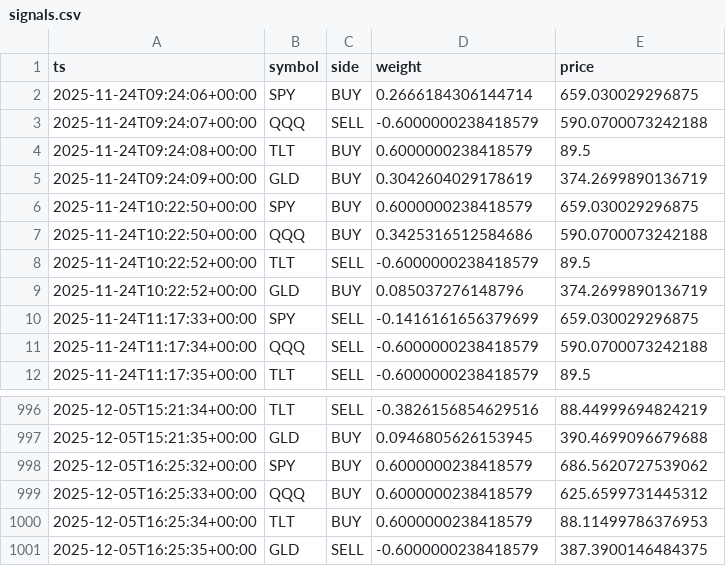
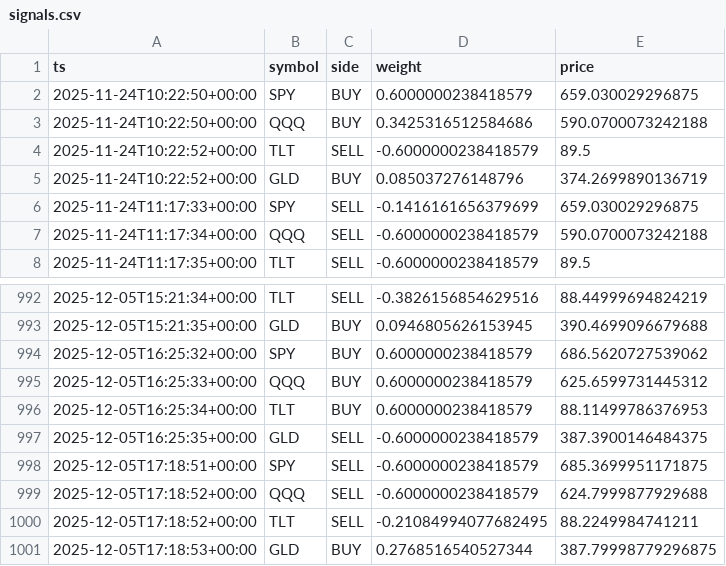
Before and after one commit to u17142927341308/dl-trader, a CSV file: docs/data/signals.csv, drawn as a sheet; only a part is shown, gaps mark what is left out.

```diff
--- a/docs/data/signals.csv
+++ b/docs/data/signals.csv
@@ -1,6 +1,2 @@
 ts,symbol,side,weight,price
-2025-11-24T09:24:06+00:00,SPY,BUY,0.2666184306144714,659.030029296875
-2025-11-24T09:24:07+00:00,QQQ,SELL,-0.6000000238418579,590.0700073242188
-2025-11-24T09:24:08+00:00,TLT,BUY,0.6000000238418579,89.5
-2025-11-24T09:24:09+00:00,GLD,BUY,0.3042604029178619,374.2699890136719
 2025-11-24T10:22:50+00:00,SPY,BUY,0.6000000238418579,659.030029296875
@@ -1001 +997,5 @@ ts,symbol,side,weight,price
 2025-12-05T16:25:35+00:00,GLD,SELL,-0.6000000238418579,387.3900146484375
+2025-12-05T17:18:51+00:00,SPY,SELL,-0.6000000238418579,685.3699951171875
+2025-12-05T17:18:52+00:00,QQQ,SELL,-0.6000000238418579,624.7999877929688
+2025-12-05T17:18:52+00:00,TLT,SELL,-0.21084994077682495,88.2249984741211
+2025-12-05T17:18:53+00:00,GLD,BUY,0.2768516540527344,387.79998779296875
```
Also changed, not shown: 1 other file.
